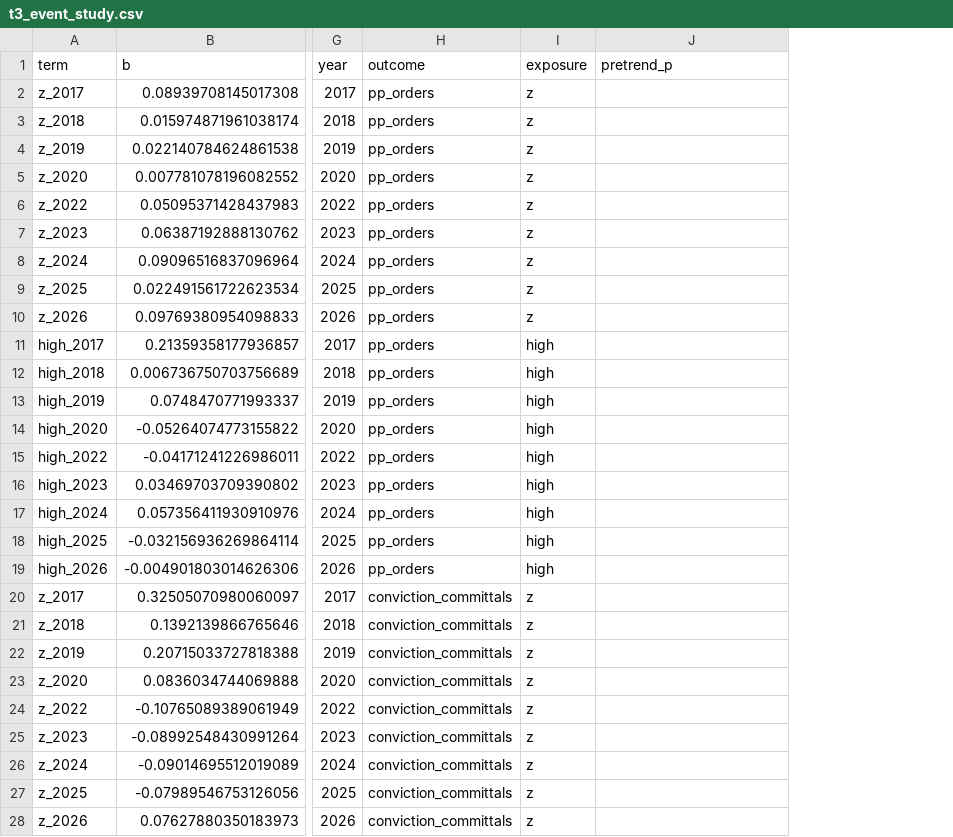
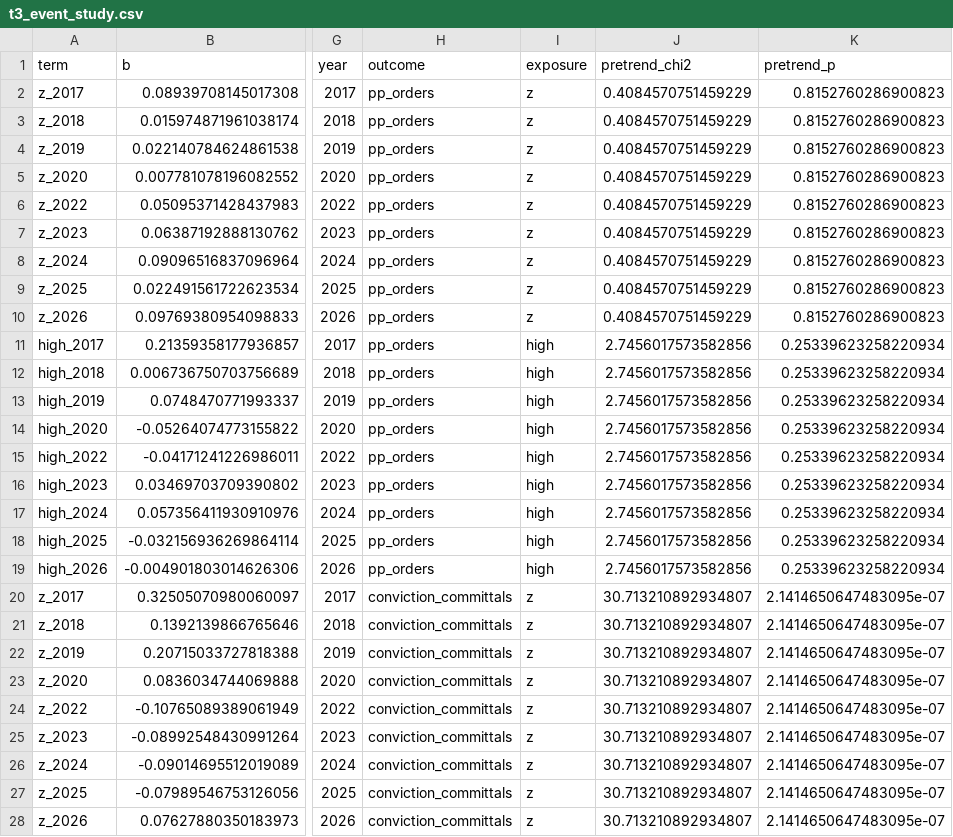
Before and after one commit to santyescobar20-art/academic-office-codex, a CSV file: papers/pretrial-detention/manuscript/tables/t3_event_study.csv, drawn as a sheet; only a part is shown, gaps mark what is left out; addresses are those after the commit; the diff covers the shown part only; the diff names each change by its address in the sheet, - before the commit and + after, or states it on an @@ line.

```diff
--- a/papers/pretrial-detention/manuscript/tables/t3_event_study.csv
+++ b/papers/pretrial-detention/manuscript/tables/t3_event_study.csv
+column J (pretrend_chi2), rows 2-28: 0.4084570751459229 | 0.4084570751459229 | 0.4084570751459229 | 0.4084570751459229 | 0.4084570751459229 | 0.4084570751459229 | 0.4084570751459229 | 0.4084570751459229 | 0.4084570751459229 | 2.7456017573582856 | 2.7456017573582856 | 2.7456017573582856 | 2.7456017573582856 | 2.7456017573582856 | 2.7456017573582856 | 2.7456017573582856 | 2.7456017573582856 | 2.7456017573582856 | 30.713210892934807 | 30.713210892934807 | 30.713210892934807 | 30.713210892934807 | 30.713210892934807 | 30.713210892934807 | 30.713210892934807 | 30.713210892934807 | 30.713210892934807
-K2:K10 (pretrend_p): (empty)
+K2:K10 (pretrend_p): 0.8152760286900823
-K11:K19 (pretrend_p): (empty)
+K11:K19 (pretrend_p): 0.25339623258220934
-K20:K28 (pretrend_p): (empty)
+K20:K28 (pretrend_p): 2.1414650647483095e-07
```
Also changed, not shown: 9 edited cells elsewhere in this file, 10 other files.
